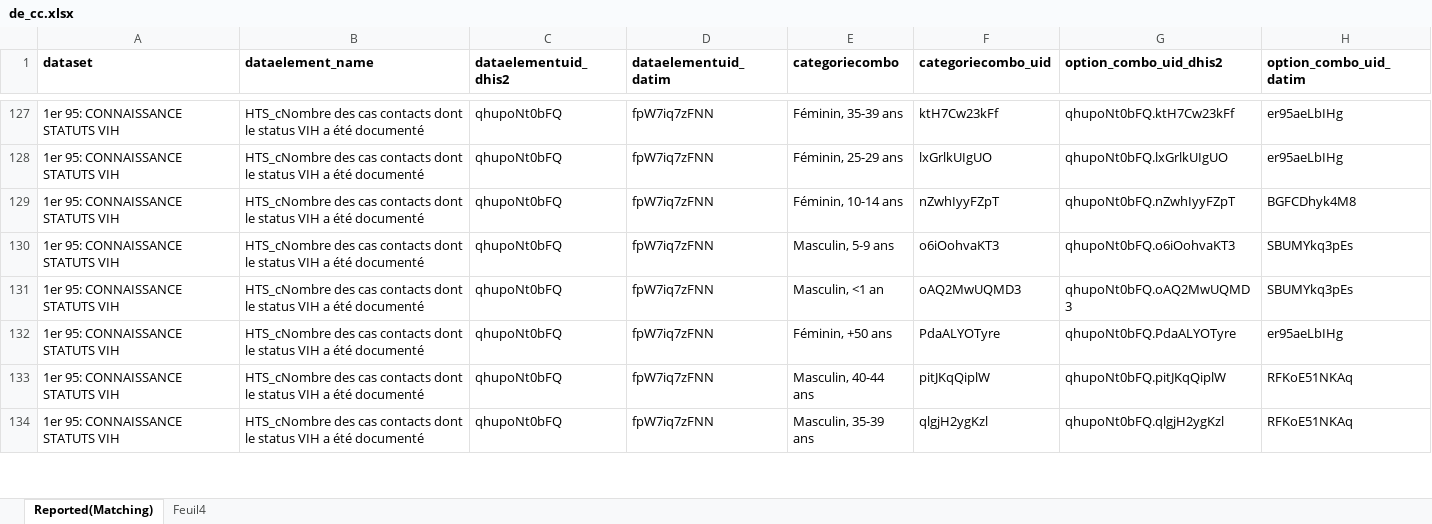
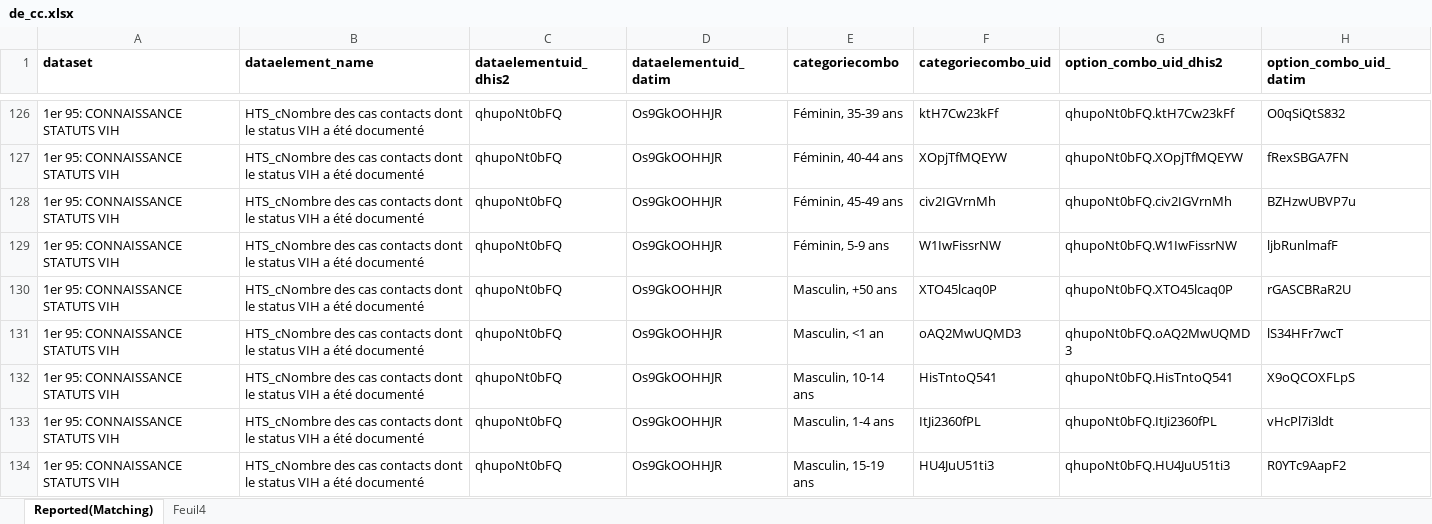
Before and after one commit to pierrekasongo/datim-generator-v3, an Excel workbook: de_cc.xlsx, sheet Reported(Matching), drawn as a sheet; only a part is shown, gaps mark what is left out; values as stored, in another font and other column widths than the file's, no borders; conditional formats not drawn; addresses are those after the commit; the diff covers the shown part only; the diff names each change by its address in the sheet, - before the commit and + after, or states it on an @@ line.

Commit message:
Changing de_cc matching
Changing de_cc matching

```diff
--- a/de_cc.xlsx (sheet Reported(Matching))
+++ b/de_cc.xlsx (sheet Reported(Matching))
-D126 (dataelementuid_datim): fpW7iq7zFNN
+D126 (dataelementuid_datim): Os9GkOOHHJR
-H126 (option_combo_uid_datim): er95aeLbIHg
+H126 (option_combo_uid_datim): O0qSiQtS832
+row 127: 1er 95: CONNAISSANCE STATUTS VIH | HTS_cNombre des cas contacts dont le status VIH a été documenté | qhupoNt0bFQ | Os9GkOOHHJR | Féminin, 40-44 ans | XOpjTfMQEYW | qhupoNt0bFQ.XOpjTfMQEYW | fRexSBGA7FN
-D128:D134 (dataelementuid_datim): fpW7iq7zFNN
+D128:D134 (dataelementuid_datim): Os9GkOOHHJR
-E128 (categoriecombo): Féminin, 25-29 ans
+E128 (categoriecombo): Féminin, 45-49 ans
-F128 (categoriecombo_uid): lxGrlkUIgUO
+F128 (categoriecombo_uid): civ2IGVrnMh
-G128 (option_combo_uid_dhis2): qhupoNt0bFQ.lxGrlkUIgUO
+G128 (option_combo_uid_dhis2): qhupoNt0bFQ.civ2IGVrnMh
-H128 (option_combo_uid_datim): er95aeLbIHg
+H128 (option_combo_uid_datim): BZHzwUBVP7u
-E129 (categoriecombo): Féminin, 10-14 ans
+E129 (categoriecombo): Féminin, 5-9 ans
-F129 (categoriecombo_uid): nZwhIyyFZpT
+F129 (categoriecombo_uid): W1IwFissrNW
-G129 (option_combo_uid_dhis2): qhupoNt0bFQ.nZwhIyyFZpT
+G129 (option_combo_uid_dhis2): qhupoNt0bFQ.W1IwFissrNW
-H129 (option_combo_uid_datim): BGFCDhyk4M8
+H129 (option_combo_uid_datim): ljbRunlmafF
-E130 (categoriecombo): Masculin, 5-9 ans
+E130 (categoriecombo): Masculin, +50 ans
-F130 (categoriecombo_uid): o6iOohvaKT3
+F130 (categoriecombo_uid): XTO45lcaq0P
-G130 (option_combo_uid_dhis2): qhupoNt0bFQ.o6iOohvaKT3
+G130 (option_combo_uid_dhis2): qhupoNt0bFQ.XTO45lcaq0P
-H130 (option_combo_uid_datim): SBUMYkq3pEs
+H130 (option_combo_uid_datim): rGASCBRaR2U
-H131 (option_combo_uid_datim): SBUMYkq3pEs
+H131 (option_combo_uid_datim): lS34HFr7wcT
-E132 (categoriecombo): Féminin, +50 ans
+E132 (categoriecombo): Masculin, 10-14 ans
-F132 (categoriecombo_uid): PdaALYOTyre
+F132 (categoriecombo_uid): HisTntoQ541
-G132 (option_combo_uid_dhis2): qhupoNt0bFQ.PdaALYOTyre
+G132 (option_combo_uid_dhis2): qhupoNt0bFQ.HisTntoQ541
-H132 (option_combo_uid_datim): er95aeLbIHg
+H132 (option_combo_uid_datim): X9oQCOXFLpS
-E133 (categoriecombo): Masculin, 40-44 ans
+E133 (categoriecombo): Masculin, 1-4 ans
-F133 (categoriecombo_uid): pitJKqQiplW
+F133 (categoriecombo_uid): ItJi2360fPL
-G133 (option_combo_uid_dhis2): qhupoNt0bFQ.pitJKqQiplW
+G133 (option_combo_uid_dhis2): qhupoNt0bFQ.ItJi2360fPL
-H133 (option_combo_uid_datim): RFKoE51NKAq
+H133 (option_combo_uid_datim): vHcPl7i3ldt
-E134 (categoriecombo): Masculin, 35-39 ans
+E134 (categoriecombo): Masculin, 15-19 ans
-F134 (categoriecombo_uid): qlgjH2ygKzl
+F134 (categoriecombo_uid): HU4JuU51ti3
-G134 (option_combo_uid_dhis2): qhupoNt0bFQ.qlgjH2ygKzl
+G134 (option_combo_uid_dhis2): qhupoNt0bFQ.HU4JuU51ti3
-H134 (option_combo_uid_datim): RFKoE51NKAq
+H134 (option_combo_uid_datim): R0YTc9AapF2
```
Also changed, not shown: 1 removed row, 69 edited cells and cell formats elsewhere in this sheet.
